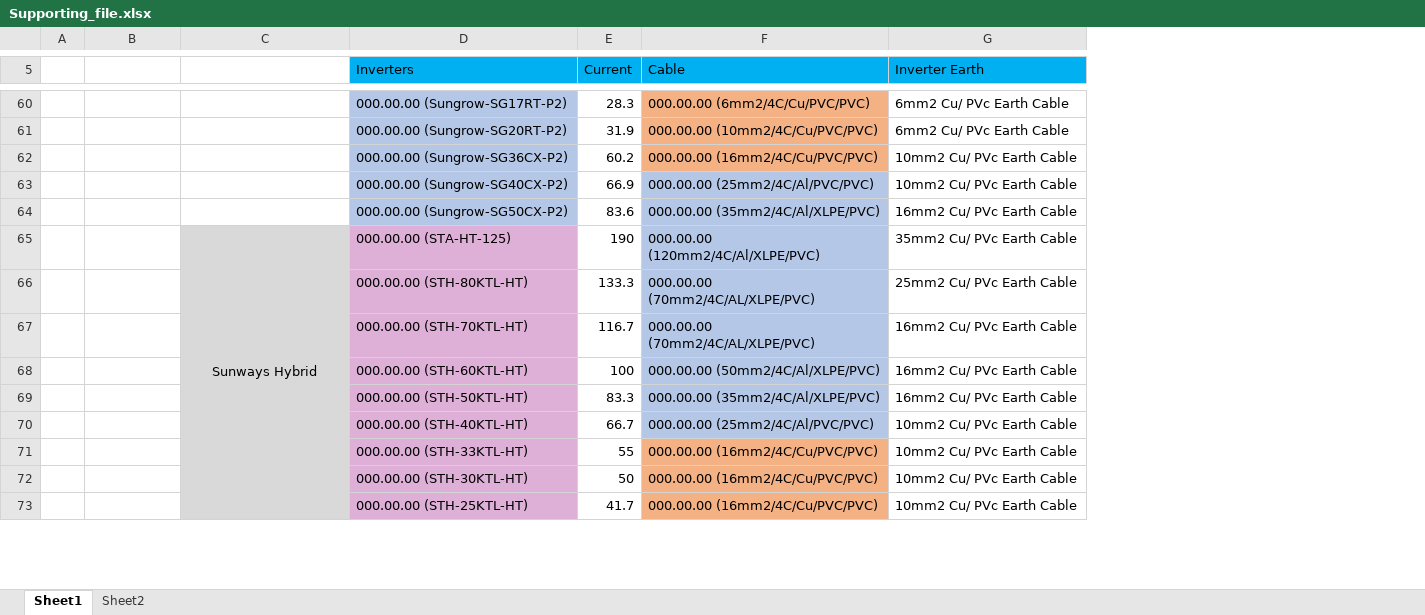
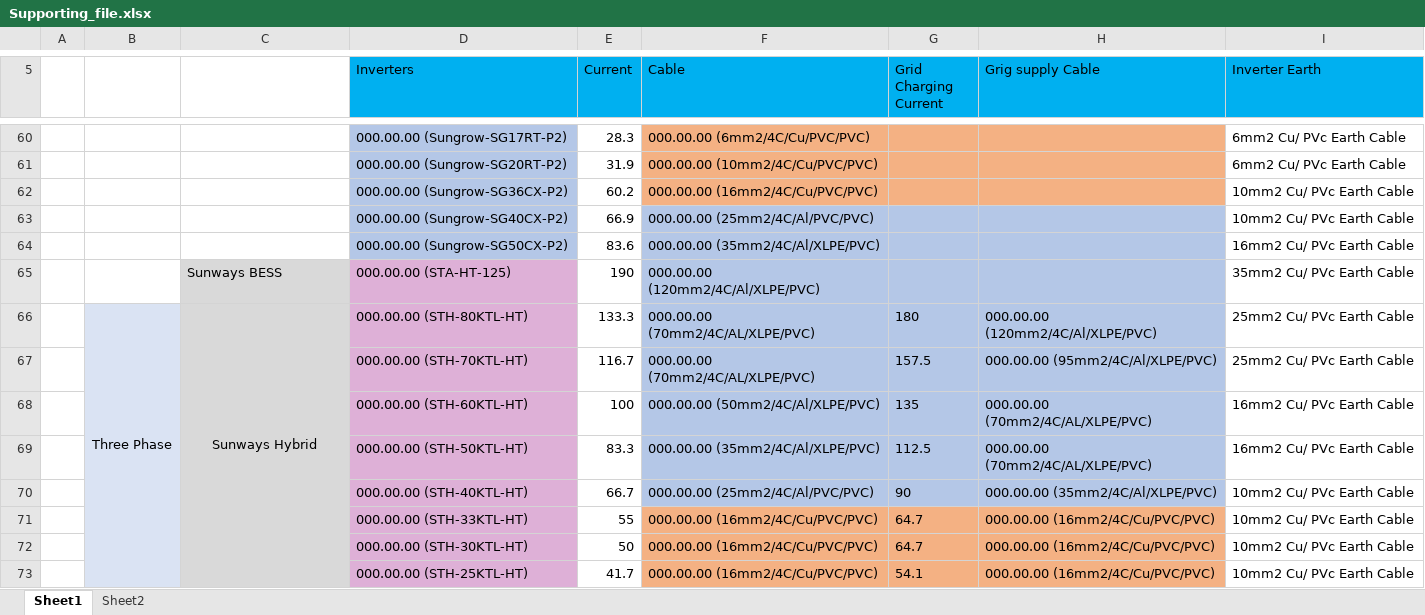
Before and after one commit to udithapana/SLD-Genarator, an Excel workbook: Supporting_file.xlsx, sheet Sheet1, drawn as a sheet; only a part is shown, gaps mark what is left out; values as stored, in another font and other column widths than the file's, no borders; removed rows and columns are numbered as before the commit, all else as after; the diff covers the shown part only; the diff names each change by its address in the sheet, - before the commit and + after, or states it on an @@ line.

```diff
--- a/Supporting_file.xlsx (sheet Sheet1)
+++ b/Supporting_file.xlsx (sheet Sheet1)
+column G (Grid Charging Current), rows 66-73: 180 | 157.5 | 135 | 112.5 | 90 | 64.7 | 64.7 | 54.1
+column H (Grig supply Cable), rows 66-73: 000.00.00 (120mm2/4C/Al/XLPE/PVC) | 000.00.00 (95mm2/4C/Al/XLPE/PVC) | 000.00.00 (70mm2/4C/AL/XLPE/PVC) | 000.00.00 (70mm2/4C/AL/XLPE/PVC) | 000.00.00 (35mm2/4C/Al/XLPE/PVC) | 000.00.00 (16mm2/4C/Cu/PVC/PVC) | 000.00.00 (16mm2/4C/Cu/PVC/PVC) | 000.00.00 (16mm2/4C/Cu/PVC/PVC)
-C65: Sunways Hybrid
+C65: Sunways BESS
-C65 alignment: center
+C65 alignment: left
-C65:C78 merged
-B66: (empty)
+B66: Three Phase
-B66:B73 fill: none
+B66:B73 fill: #DAE3F3
+B66:B82 merged
-C66: (empty)
+C66: Sunways Hybrid
+C66:C90 merged
-I67 (Inverter Earth): 16mm2 Cu/ PVc Earth Cable
+I67 (Inverter Earth): 25mm2 Cu/ PVc Earth Cable
```
Also changed, not shown: 78 added rows, 16 removed rows, 54 edited cells, cell formats and merged cells elsewhere in this sheet, 5 other files.
